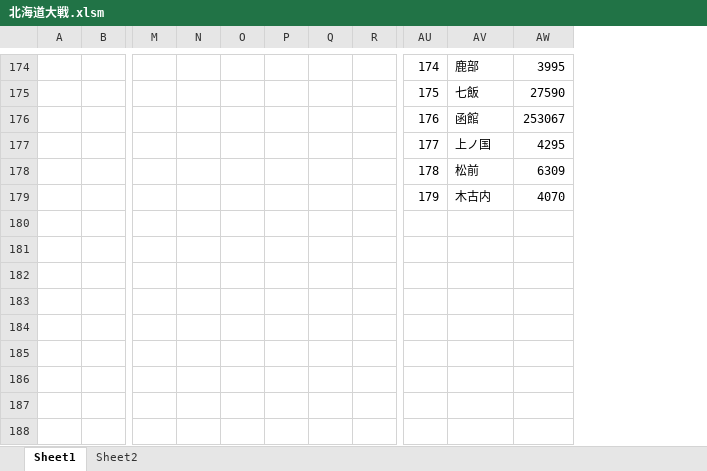
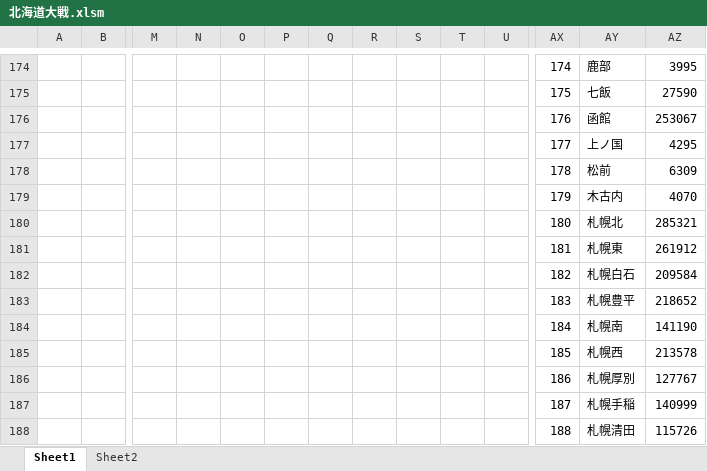
Before and after one commit to takishita2nd/HokkaidoWar, an Excel workbook: HokkaidoWar/Resource/北海道大戦.xlsm, sheet Sheet1, drawn as a sheet; only a part is shown, gaps mark what is left out; values as stored, in another font and other column widths than the file's, no borders; rows hold the shown columns only; the diff covers the shown part only; the diff names each change by its address in the sheet, - before the commit and + after, or states it on an @@ line.

```diff
--- a/HokkaidoWar/Resource/北海道大戦.xlsm (sheet Sheet1)
+++ b/HokkaidoWar/Resource/北海道大戦.xlsm (sheet Sheet1)
+column P, empty
+column Q, empty
+column S, empty
+row 180:  |  |  |  |  |  |  |  |  |  |  | 180 | 札幌北 | 285321
+row 181:  |  |  |  |  |  |  |  |  |  |  | 181 | 札幌東 | 261912
+row 182:  |  |  |  |  |  |  |  |  |  |  | 182 | 札幌白石 | 209584
+row 183:  |  |  |  |  |  |  |  |  |  |  | 183 | 札幌豊平 | 218652
+row 184:  |  |  |  |  |  |  |  |  |  |  | 184 | 札幌南 | 141190
+row 185:  |  |  |  |  |  |  |  |  |  |  | 185 | 札幌西 | 213578
+row 186:  |  |  |  |  |  |  |  |  |  |  | 186 | 札幌厚別 | 127767
+row 187:  |  |  |  |  |  |  |  |  |  |  | 187 | 札幌手稲 | 140999
+row 188:  |  |  |  |  |  |  |  |  |  |  | 188 | 札幌清田 | 115726
```
Also changed, not shown: 3 added rows, 3 removed rows, 103 edited cells and row numbers in column A elsewhere in this sheet, sheet Sheet2, 20 other files.
